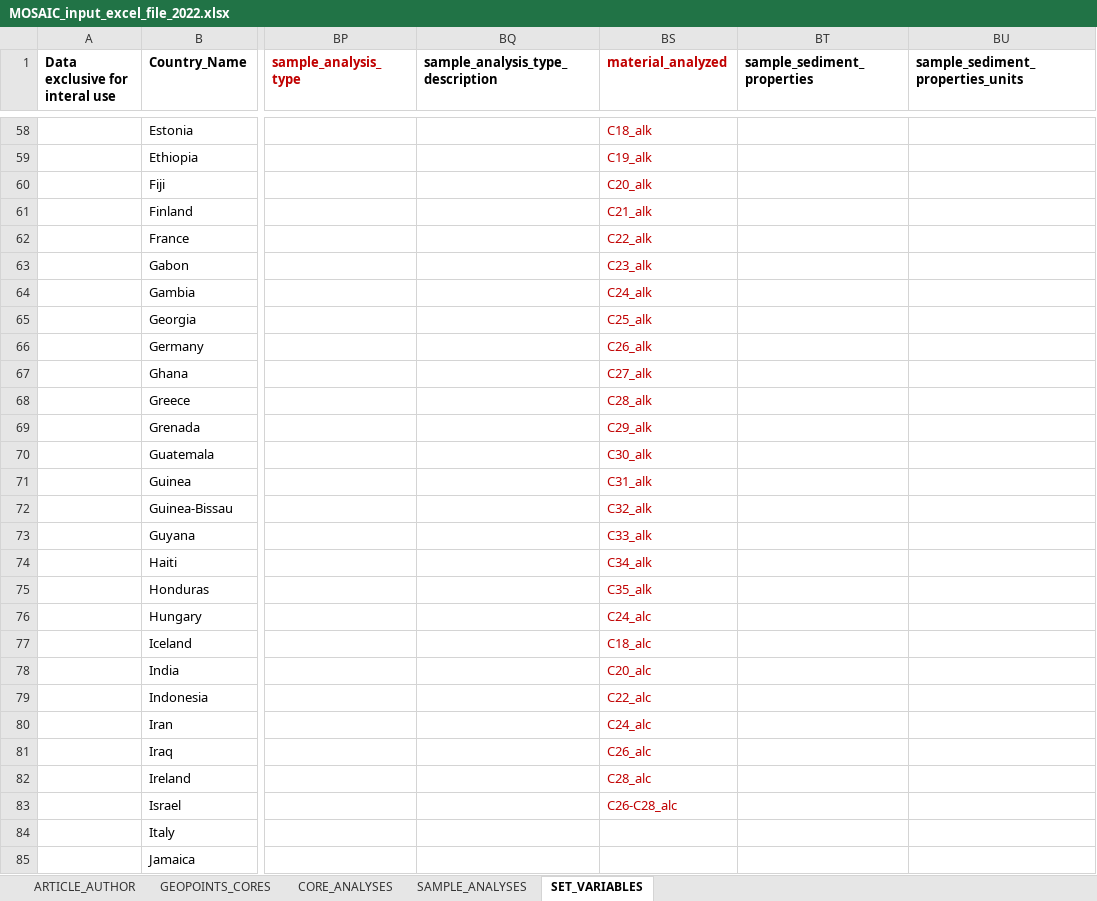
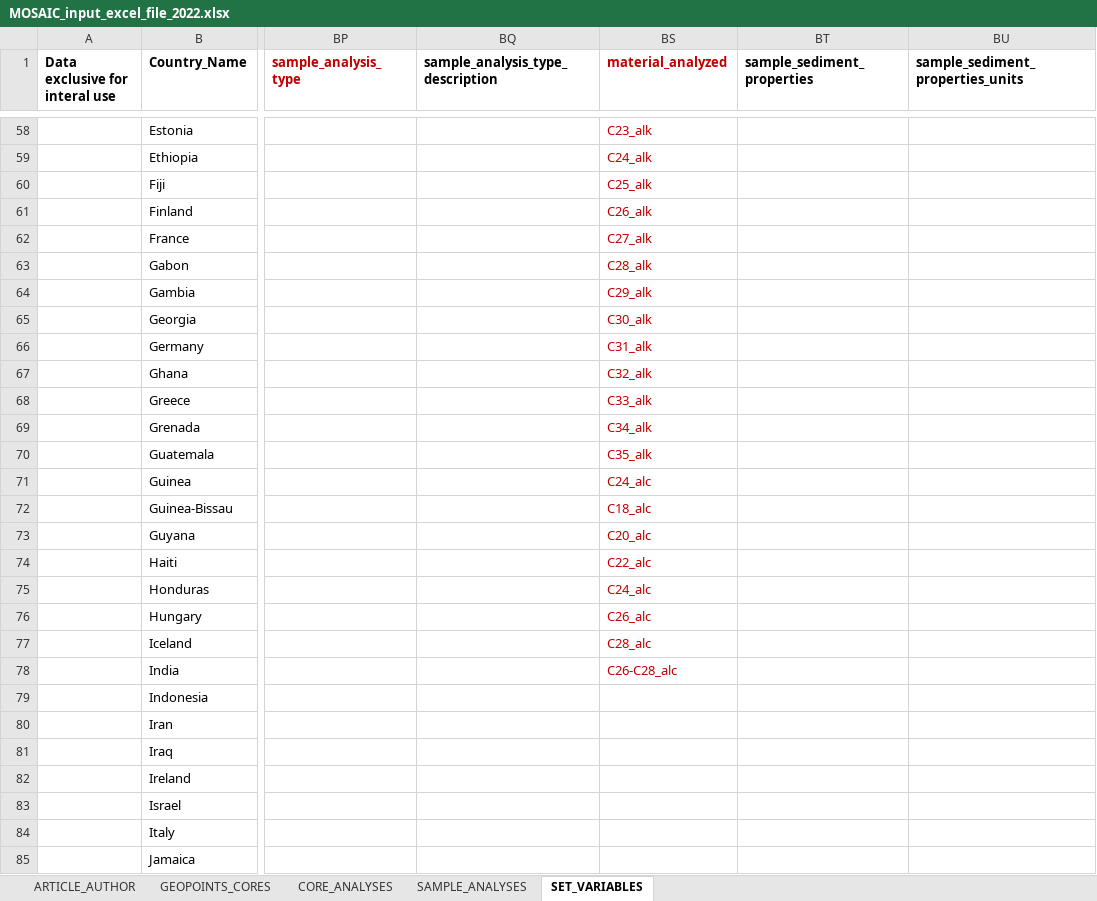
Before and after one commit to sarah-paradis/MOSAIC, an Excel workbook: Excel_templates/MOSAIC_input_excel_file_2022.xlsx, sheet SET_VARIABLES, drawn as a sheet; only a part is shown, gaps mark what is left out; values as stored, in another font and other column widths than the file's, no borders; the diff covers the shown part only; the diff names each change by its address in the sheet, - before the commit and + after, or states it on an @@ line.

Commit message:
Eliminated generic grain sizes from material_analyzed

```diff
--- a/Excel_templates/MOSAIC_input_excel_file_2022.xlsx (sheet SET_VARIABLES)
+++ b/Excel_templates/MOSAIC_input_excel_file_2022.xlsx (sheet SET_VARIABLES)
-BS58 (material_analyzed): C18_alk
+BS58 (material_analyzed): C23_alk
-BS59 (material_analyzed): C19_alk
+BS59 (material_analyzed): C24_alk
-BS60 (material_analyzed): C20_alk
+BS60 (material_analyzed): C25_alk
-BS61 (material_analyzed): C21_alk
+BS61 (material_analyzed): C26_alk
-BS62 (material_analyzed): C22_alk
+BS62 (material_analyzed): C27_alk
-BS63 (material_analyzed): C23_alk
+BS63 (material_analyzed): C28_alk
-BS64 (material_analyzed): C24_alk
+BS64 (material_analyzed): C29_alk
-BS65 (material_analyzed): C25_alk
+BS65 (material_analyzed): C30_alk
-BS66 (material_analyzed): C26_alk
+BS66 (material_analyzed): C31_alk
-BS67 (material_analyzed): C27_alk
+BS67 (material_analyzed): C32_alk
-BS68 (material_analyzed): C28_alk
+BS68 (material_analyzed): C33_alk
-BS69 (material_analyzed): C29_alk
+BS69 (material_analyzed): C34_alk
-BS70 (material_analyzed): C30_alk
+BS70 (material_analyzed): C35_alk
-BS71 (material_analyzed): C31_alk
+BS71 (material_analyzed): C24_alc
-BS72 (material_analyzed): C32_alk
+BS72 (material_analyzed): C18_alc
-BS73 (material_analyzed): C33_alk
+BS73 (material_analyzed): C20_alc
-BS74 (material_analyzed): C34_alk
+BS74 (material_analyzed): C22_alc
-BS75 (material_analyzed): C35_alk
+BS75 (material_analyzed): C24_alc
-BS76 (material_analyzed): C24_alc
+BS76 (material_analyzed): C26_alc
-BS77 (material_analyzed): C18_alc
+BS77 (material_analyzed): C28_alc
-BS78 (material_analyzed): C20_alc
+BS78 (material_analyzed): C26-C28_alc
-BS79 (material_analyzed): C22_alc
+BS79 (material_analyzed): (empty)
-BS80 (material_analyzed): C24_alc
+BS80 (material_analyzed): (empty)
-BS81 (material_analyzed): C26_alc
+BS81 (material_analyzed): (empty)
-BS82 (material_analyzed): C28_alc
+BS82 (material_analyzed): (empty)
-BS83 (material_analyzed): C26-C28_alc
+BS83 (material_analyzed): (empty)
```
Also changed, not shown: 54 edited cells elsewhere in this sheet.
